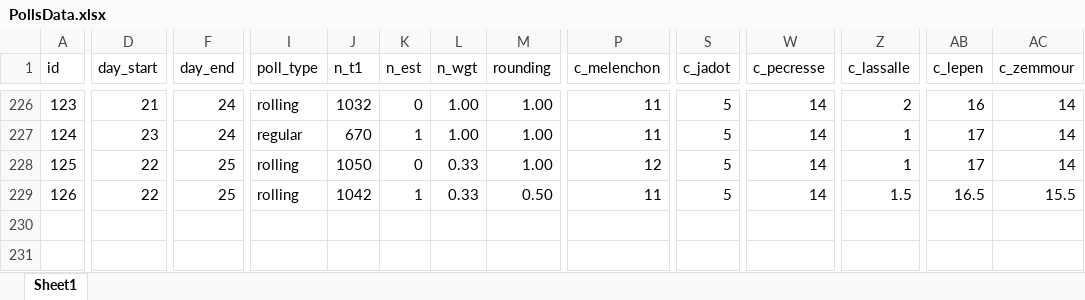
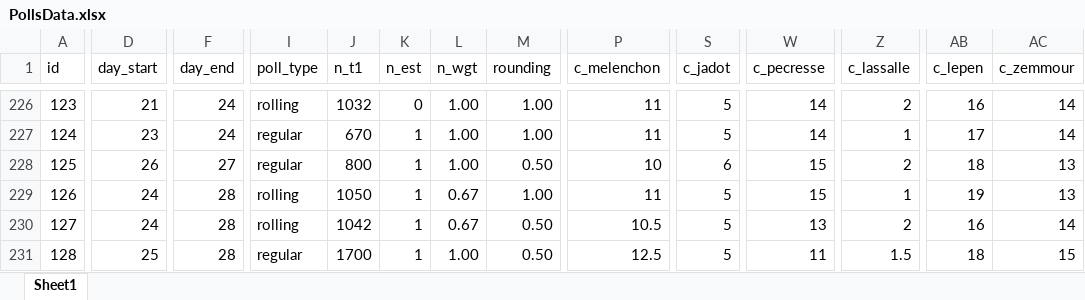
Before and after one commit to flavienganter/polls-2022-election, an Excel workbook: PollsData.xlsx, sheet Sheet1, drawn as a sheet; only a part is shown, gaps mark what is left out; values as stored, in another font and other column widths than the file's, no borders; rows hold the shown columns only; the diff covers the shown part only; the diff names each change by its address in the sheet, - before the commit and + after, or states it on an @@ line.

Commit message:
update w/ opinionway and harris polls (2/28) + 2/28 rollings

```diff
--- a/PollsData.xlsx (sheet Sheet1)
+++ b/PollsData.xlsx (sheet Sheet1)
-D228 (day_start): 22
+D228 (day_start): 26
-F228 (day_end): 25
+F228 (day_end): 27
-I228 (poll_type): rolling
+I228 (poll_type): regular
-J228 (n_t1): 1050
+J228 (n_t1): 800
-K228 (n_est): 0
+K228 (n_est): 1
-L228 (n_wgt): 0.33
+L228 (n_wgt): 1.00
-M228 (rounding): 1.00
+M228 (rounding): 0.50
-P228 (c_melenchon): 12
+P228 (c_melenchon): 10
-S228 (c_jadot): 5
+S228 (c_jadot): 6
-W228:W229 (c_pecresse): 14
+W228:W229 (c_pecresse): 15
-Z228 (c_lassalle): 1
+Z228 (c_lassalle): 2
-AB228 (c_lepen): 17
+AB228 (c_lepen): 18
-AC228 (c_zemmour): 14
+AC228 (c_zemmour): 13
-D229 (day_start): 22
+D229 (day_start): 24
-F229 (day_end): 25
+F229 (day_end): 28
-J229 (n_t1): 1042
+J229 (n_t1): 1050
-L229 (n_wgt): 0.33
+L229 (n_wgt): 0.67
-M229 (rounding): 0.50
+M229 (rounding): 1.00
-Z229 (c_lassalle): 1.5
+Z229 (c_lassalle): 1
-AB229 (c_lepen): 16.5
+AB229 (c_lepen): 19
-AC229 (c_zemmour): 15.5
+AC229 (c_zemmour): 13
+row 230: 127 | 24 | 28 | rolling | 1042 | 1 | 0.67 | 0.50 | 10.5 | 5 | 13 | 2 | 16 | 14
+row 231: 128 | 25 | 28 | regular | 1700 | 1 | 1.00 | 0.50 | 12.5 | 5 | 11 | 1.5 | 18 | 15
```
Also changed, not shown: 9 edited cells elsewhere in this sheet, 5 other files.
